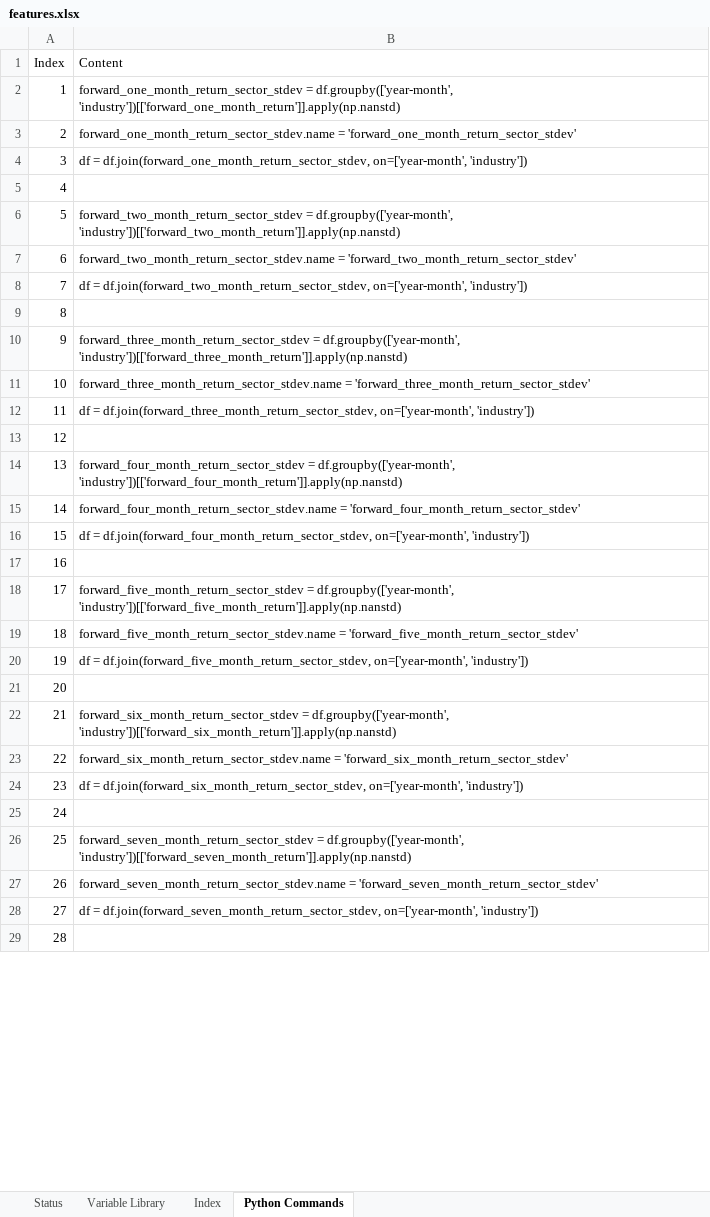
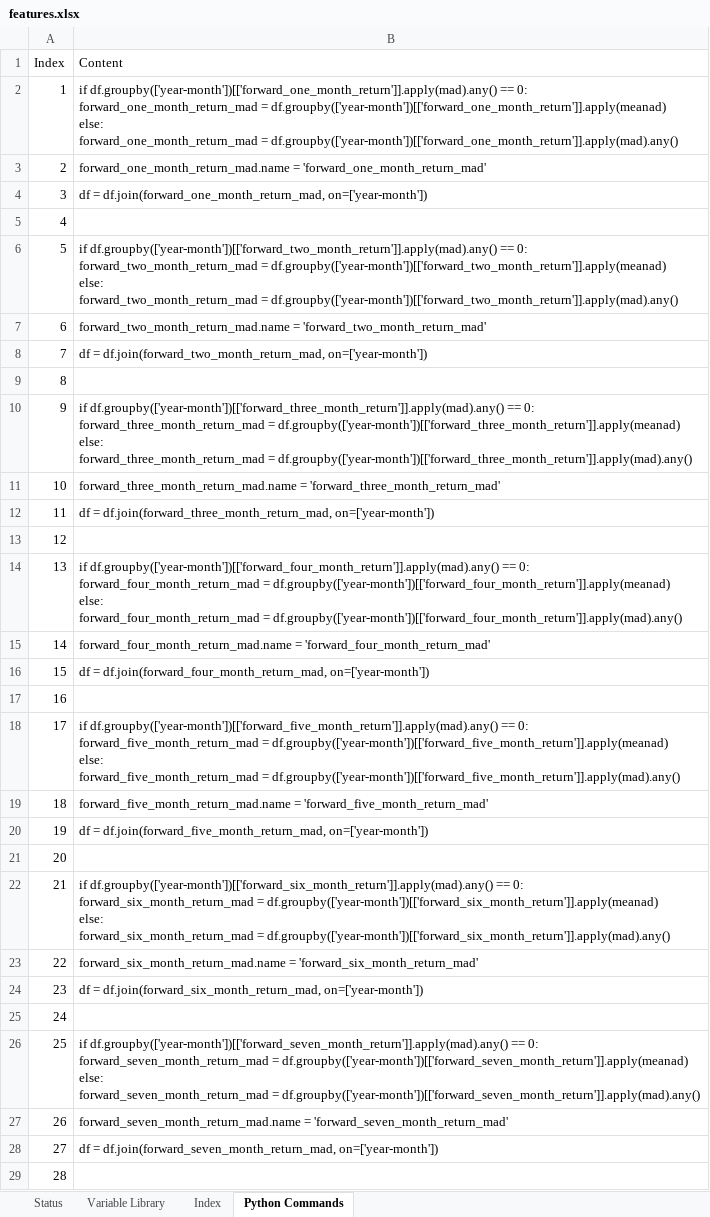
Before and after one commit to jeffrey-hsu/W205_Project, an Excel workbook: eda/features.xlsx, sheet Python Commands, drawn as a sheet; only a part is shown; values as stored, in another font and other column widths than the file's, no borders; ↵ is a line break in a cell; the diff covers the shown part only; the diff names each change by its address in the sheet, - before the commit and + after, or states it on an @@ line.

```diff
--- a/eda/features.xlsx (sheet Python Commands)
+++ b/eda/features.xlsx (sheet Python Commands)
-B2 (Content): forward_one_month_return_sector_stdev = df.groupby(['year-month', 'industry'])[['forward_one_month_return']].apply(np.nanstd)
+B2 (Content): if df.groupby(['year-month'])[['forward_one_month_return']].apply(mad).any() == 0: ↵ forward_one_month_return_mad = df.groupby(['year-month'])[['forward_one_month_return']].apply(meanad) ↵ else: ↵ forward_one_month_return_mad = df.groupby(['year-month'])[['forward_one_month_return']].apply(mad).any()
-B3 (Content): forward_one_month_return_sector_stdev.name = 'forward_one_month_return_sector_stdev'
+B3 (Content): forward_one_month_return_mad.name = 'forward_one_month_return_mad'
-B4 (Content): df = df.join(forward_one_month_return_sector_stdev, on=['year-month', 'industry'])
+B4 (Content): df = df.join(forward_one_month_return_mad, on=['year-month'])
-B6 (Content): forward_two_month_return_sector_stdev = df.groupby(['year-month', 'industry'])[['forward_two_month_return']].apply(np.nanstd)
+B6 (Content): if df.groupby(['year-month'])[['forward_two_month_return']].apply(mad).any() == 0: ↵ forward_two_month_return_mad = df.groupby(['year-month'])[['forward_two_month_return']].apply(meanad) ↵ else: ↵ forward_two_month_return_mad = df.groupby(['year-month'])[['forward_two_month_return']].apply(mad).any()
-B7 (Content): forward_two_month_return_sector_stdev.name = 'forward_two_month_return_sector_stdev'
+B7 (Content): forward_two_month_return_mad.name = 'forward_two_month_return_mad'
-B8 (Content): df = df.join(forward_two_month_return_sector_stdev, on=['year-month', 'industry'])
+B8 (Content): df = df.join(forward_two_month_return_mad, on=['year-month'])
-B10 (Content): forward_three_month_return_sector_stdev = df.groupby(['year-month', 'industry'])[['forward_three_month_return']].apply(np.nanstd)
+B10 (Content): if df.groupby(['year-month'])[['forward_three_month_return']].apply(mad).any() == 0: ↵ forward_three_month_return_mad = df.groupby(['year-month'])[['forward_three_month_return']].apply(meanad) ↵ else: ↵ forward_three_month_return_mad = df.groupby(['year-month'])[['forward_three_month_return']].apply(mad).any()
-B11 (Content): forward_three_month_return_sector_stdev.name = 'forward_three_month_return_sector_stdev'
+B11 (Content): forward_three_month_return_mad.name = 'forward_three_month_return_mad'
-B12 (Content): df = df.join(forward_three_month_return_sector_stdev, on=['year-month', 'industry'])
+B12 (Content): df = df.join(forward_three_month_return_mad, on=['year-month'])
-B14 (Content): forward_four_month_return_sector_stdev = df.groupby(['year-month', 'industry'])[['forward_four_month_return']].apply(np.nanstd)
+B14 (Content): if df.groupby(['year-month'])[['forward_four_month_return']].apply(mad).any() == 0: ↵ forward_four_month_return_mad = df.groupby(['year-month'])[['forward_four_month_return']].apply(meanad) ↵ else: ↵ forward_four_month_return_mad = df.groupby(['year-month'])[['forward_four_month_return']].apply(mad).any()
-B15 (Content): forward_four_month_return_sector_stdev.name = 'forward_four_month_return_sector_stdev'
+B15 (Content): forward_four_month_return_mad.name = 'forward_four_month_return_mad'
-B16 (Content): df = df.join(forward_four_month_return_sector_stdev, on=['year-month', 'industry'])
+B16 (Content): df = df.join(forward_four_month_return_mad, on=['year-month'])
-B18 (Content): forward_five_month_return_sector_stdev = df.groupby(['year-month', 'industry'])[['forward_five_month_return']].apply(np.nanstd)
+B18 (Content): if df.groupby(['year-month'])[['forward_five_month_return']].apply(mad).any() == 0: ↵ forward_five_month_return_mad = df.groupby(['year-month'])[['forward_five_month_return']].apply(meanad) ↵ else: ↵ forward_five_month_return_mad = df.groupby(['year-month'])[['forward_five_month_return']].apply(mad).any()
-B19 (Content): forward_five_month_return_sector_stdev.name = 'forward_five_month_return_sector_stdev'
+B19 (Content): forward_five_month_return_mad.name = 'forward_five_month_return_mad'
-B20 (Content): df = df.join(forward_five_month_return_sector_stdev, on=['year-month', 'industry'])
+B20 (Content): df = df.join(forward_five_month_return_mad, on=['year-month'])
-B22 (Content): forward_six_month_return_sector_stdev = df.groupby(['year-month', 'industry'])[['forward_six_month_return']].apply(np.nanstd)
+B22 (Content): if df.groupby(['year-month'])[['forward_six_month_return']].apply(mad).any() == 0: ↵ forward_six_month_return_mad = df.groupby(['year-month'])[['forward_six_month_return']].apply(meanad) ↵ else: ↵ forward_six_month_return_mad = df.groupby(['year-month'])[['forward_six_month_return']].apply(mad).any()
-B23 (Content): forward_six_month_return_sector_stdev.name = 'forward_six_month_return_sector_stdev'
+B23 (Content): forward_six_month_return_mad.name = 'forward_six_month_return_mad'
-B24 (Content): df = df.join(forward_six_month_return_sector_stdev, on=['year-month', 'industry'])
+B24 (Content): df = df.join(forward_six_month_return_mad, on=['year-month'])
-B26 (Content): forward_seven_month_return_sector_stdev = df.groupby(['year-month', 'industry'])[['forward_seven_month_return']].apply(np.nanstd)
+B26 (Content): if df.groupby(['year-month'])[['forward_seven_month_return']].apply(mad).any() == 0: ↵ forward_seven_month_return_mad = df.groupby(['year-month'])[['forward_seven_month_return']].apply(meanad) ↵ else: ↵ forward_seven_month_return_mad = df.groupby(['year-month'])[['forward_seven_month_return']].apply(mad).any()
-B27 (Content): forward_seven_month_return_sector_stdev.name = 'forward_seven_month_return_sector_stdev'
+B27 (Content): forward_seven_month_return_mad.name = 'forward_seven_month_return_mad'
-B28 (Content): df = df.join(forward_seven_month_return_sector_stdev, on=['year-month', 'industry'])
+B28 (Content): df = df.join(forward_seven_month_return_mad, on=['year-month'])
```
Also changed, not shown: 492 edited cells elsewhere in this sheet, sheet Status, sheet Index, 1 other file.
